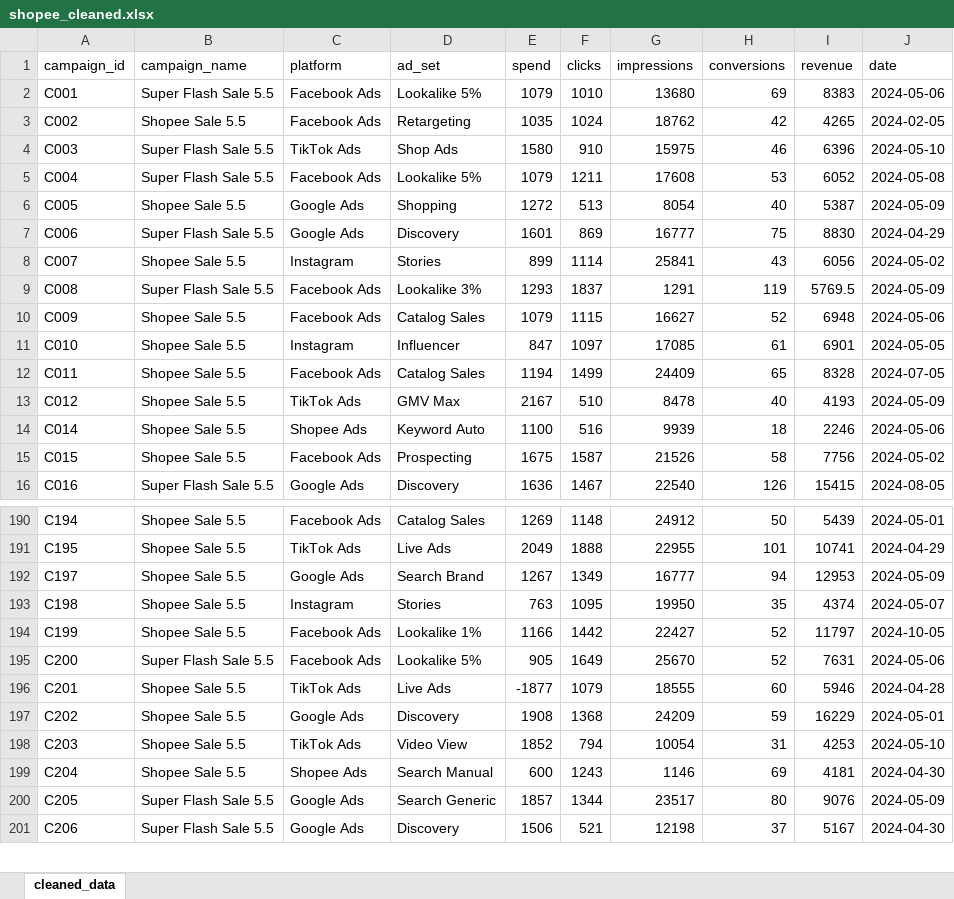
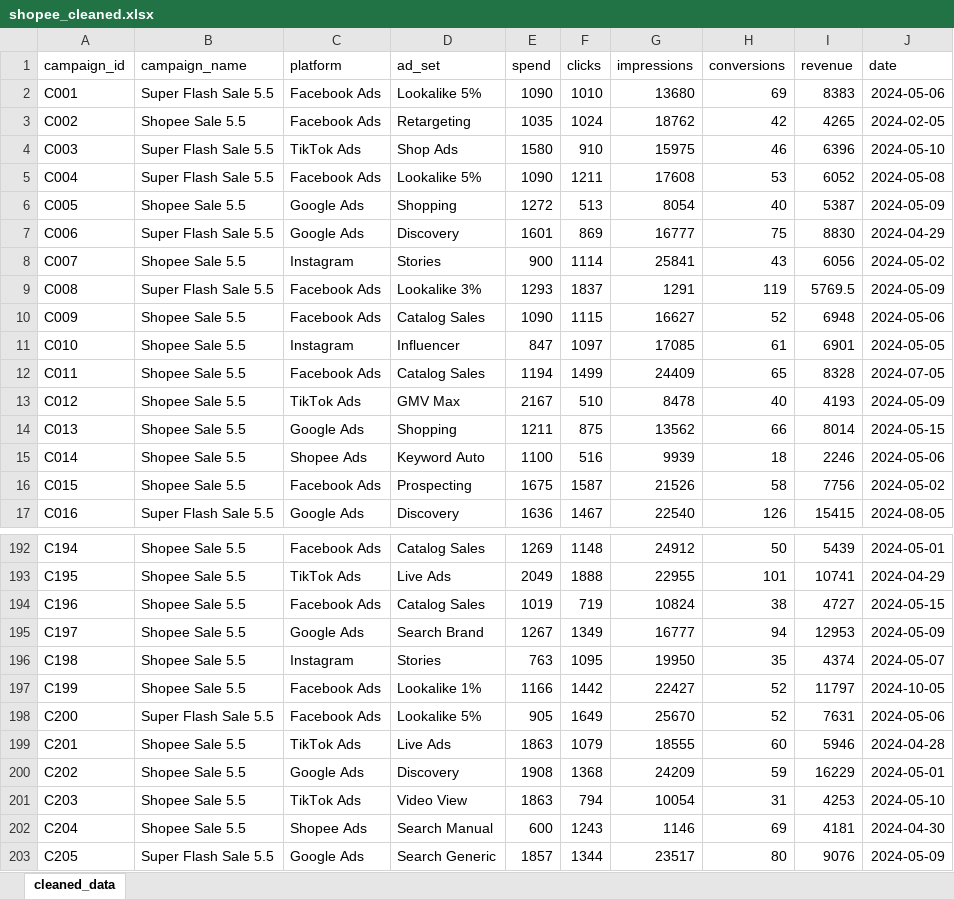
Before and after one commit to trieunguyenhuu/shopee-marketing-analysis, an Excel workbook: data/shopee_cleaned.xlsx, sheet cleaned_data, drawn as a sheet; only a part is shown, gaps mark what is left out; the shorter side is filled out with more unchanged rows; values as stored, in another font and other column widths than the file's, no borders; addresses are those after the commit; the diff covers the shown part only; the diff names each change by its address in the sheet, - before the commit and + after, or states it on an @@ line.

```diff
--- a/data/shopee_cleaned.xlsx (sheet cleaned_data)
+++ b/data/shopee_cleaned.xlsx (sheet cleaned_data)
-E2 (spend): 1079
+E2 (spend): 1090
-E5 (spend): 1079
+E5 (spend): 1090
-E8 (spend): 899
+E8 (spend): 900
-E10 (spend): 1079
+E10 (spend): 1090
+row 14: C013 | Shopee Sale 5.5 | Google Ads | Shopping | 1211 | 875 | 13562 | 66 | 8014 | 2024-05-15
+row 194: C196 | Shopee Sale 5.5 | Facebook Ads | Catalog Sales | 1019 | 719 | 10824 | 38 | 4727 | 2024-05-15
-E199 (spend): -1877
+E199 (spend): 1863
-E201 (spend): 1852
+E201 (spend): 1863
```
Also changed, not shown: 5 added rows and 75 edited cells elsewhere in this sheet, 9 other files.
